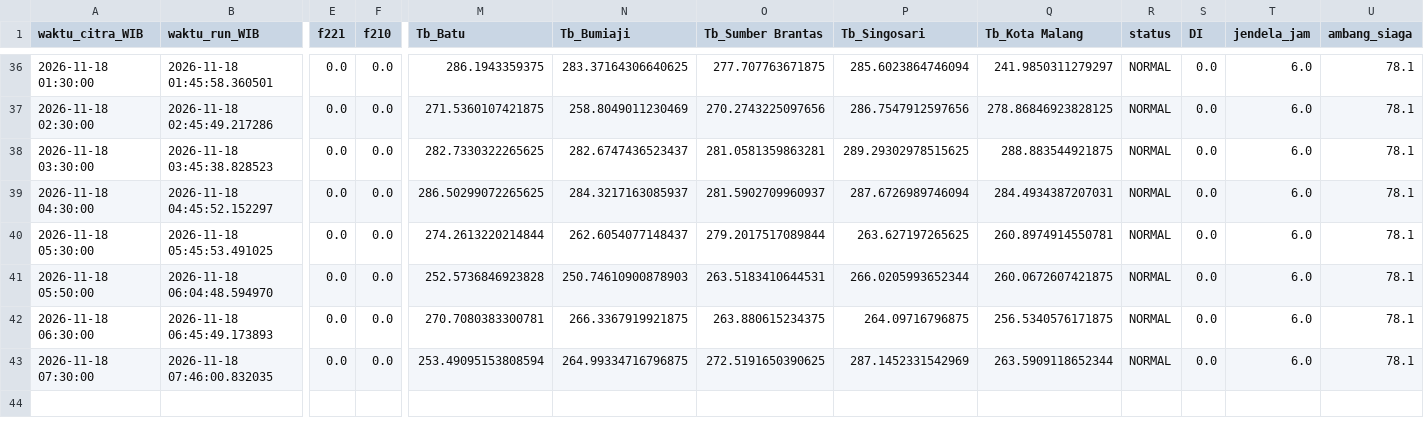
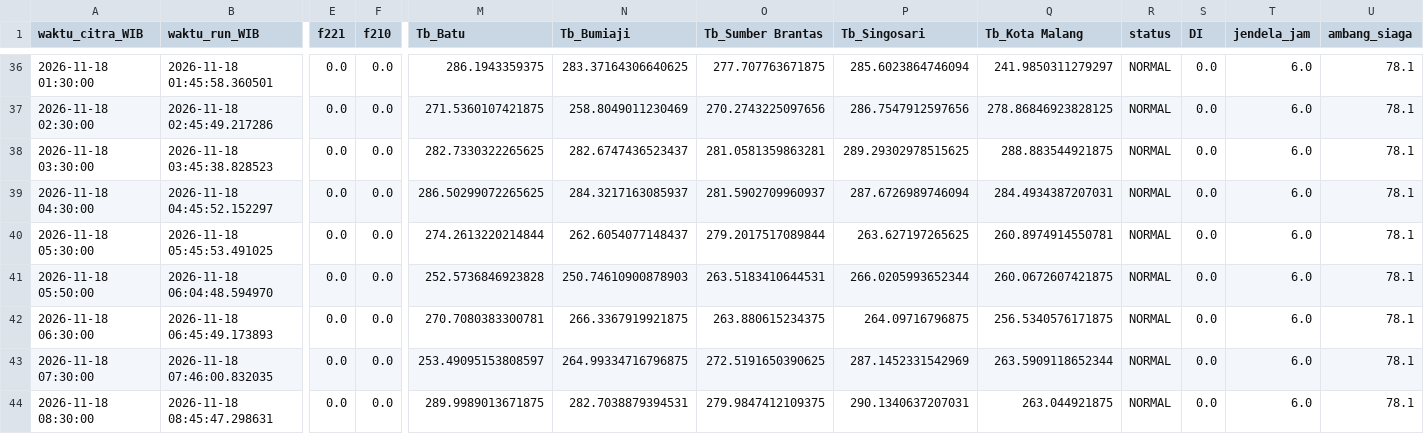
Before and after one commit to bagus2018/pantau-awan-batu, a CSV file: output/log_cek_himawari_batu.csv, drawn as a sheet; only a part is shown, gaps mark what is left out; rows hold the shown columns only; the diff names each change by its address in the sheet, - before the commit and + after, or states it on an @@ line.

```diff
--- a/output/log_cek_himawari_batu.csv
+++ b/output/log_cek_himawari_batu.csv
-M43 (Tb_Batu): 253.49095153808594
+M43 (Tb_Batu): 253.49095153808597
+row 44: 2026-11-18 08:30:00 | 2026-11-18 08:45:47.298631 | 0.0 | 0.0 | 289.9989013671875 | 282.7038879394531 | 279.9847412109375 | 290.1340637207031 | 263.044921875 | NORMAL | 0.0 | 6.0 | 78.1
```
Also changed, not shown: output/LATEST_banding_historis.csv, output/LATEST_deret_awan.csv, 4 other files.
